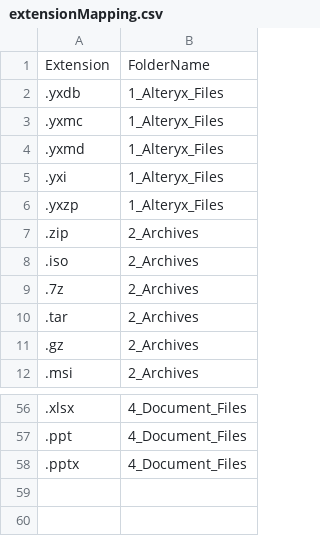
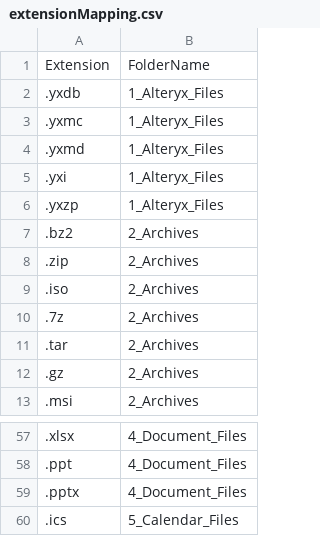
Before and after one commit to Sivivatu/scripts, a CSV file: WindowsPowerShell/extensionMapping.csv, drawn as a sheet; only a part is shown, gaps mark what is left out.

Commit message:
updated mappings

```diff
--- a/WindowsPowerShell/extensionMapping.csv
+++ b/WindowsPowerShell/extensionMapping.csv
@@ -6,2 +6,3 @@ Extension,FolderName
 .yxzp,1_Alteryx_Files
+.bz2,2_Archives
 .zip,2_Archives
@@ -58 +59,2 @@ Extension,FolderName
 .pptx,4_Document_Files
+.ics,5_Calendar_Files
```
